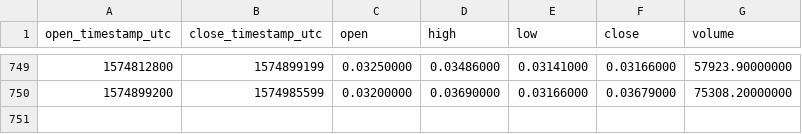
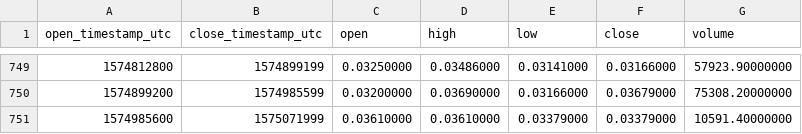
Before and after one commit to cryptobigbro/binance-WTCBNB, a CSV file: binance-WTCBNB-1d.csv, drawn as a sheet; only a part is shown, gaps mark what is left out; the diff names each change by its address in the sheet, - before the commit and + after, or states it on an @@ line.

Commit message:
Update OHLCV data.

```diff
--- a/binance-WTCBNB-1d.csv
+++ b/binance-WTCBNB-1d.csv
+row 751: 1574985600 | 1575071999 | 0.03610000 | 0.03610000 | 0.03379000 | 0.03379000 | 10591.40000000
```
Also changed, not shown: 1 other file.
